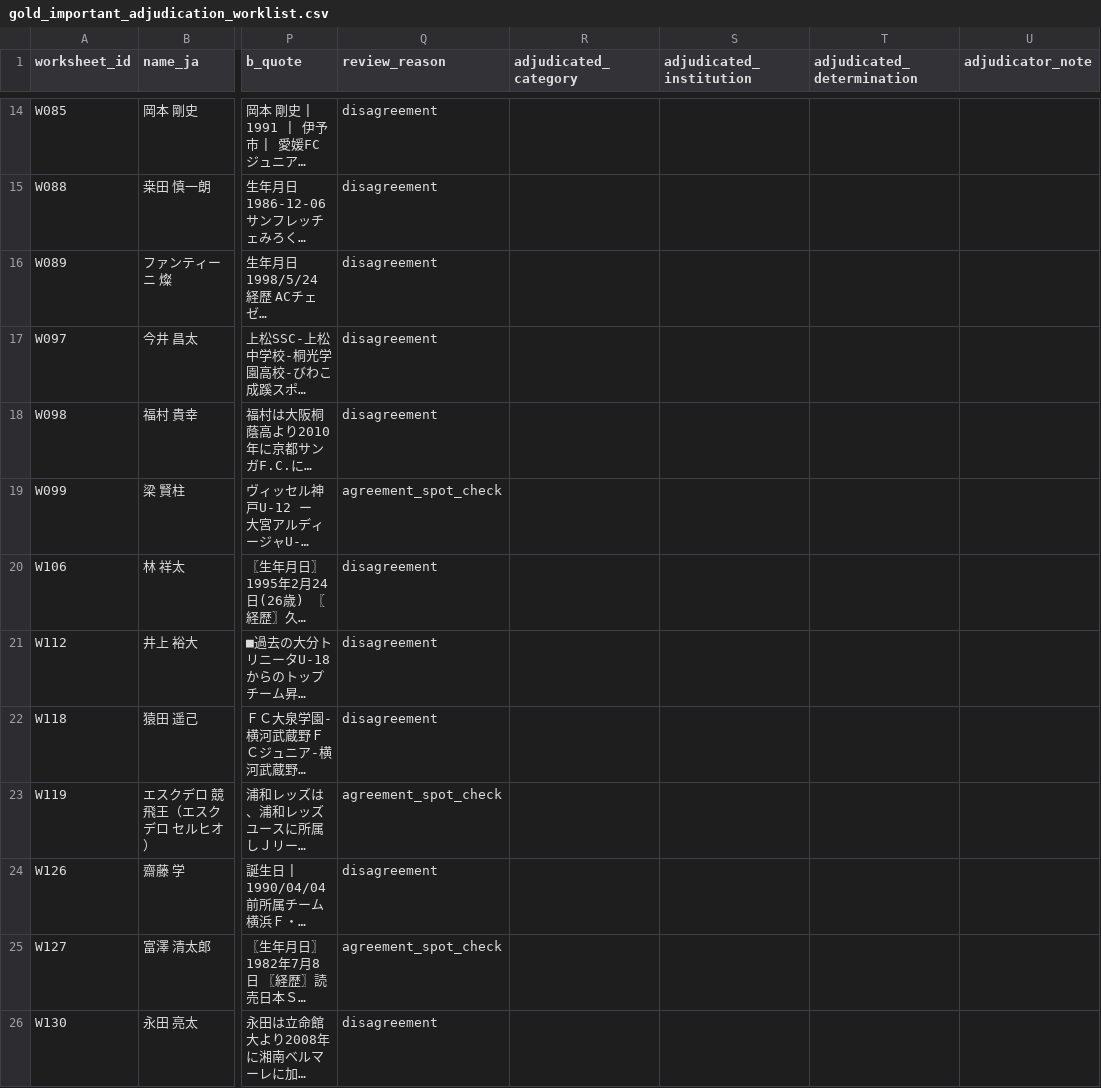
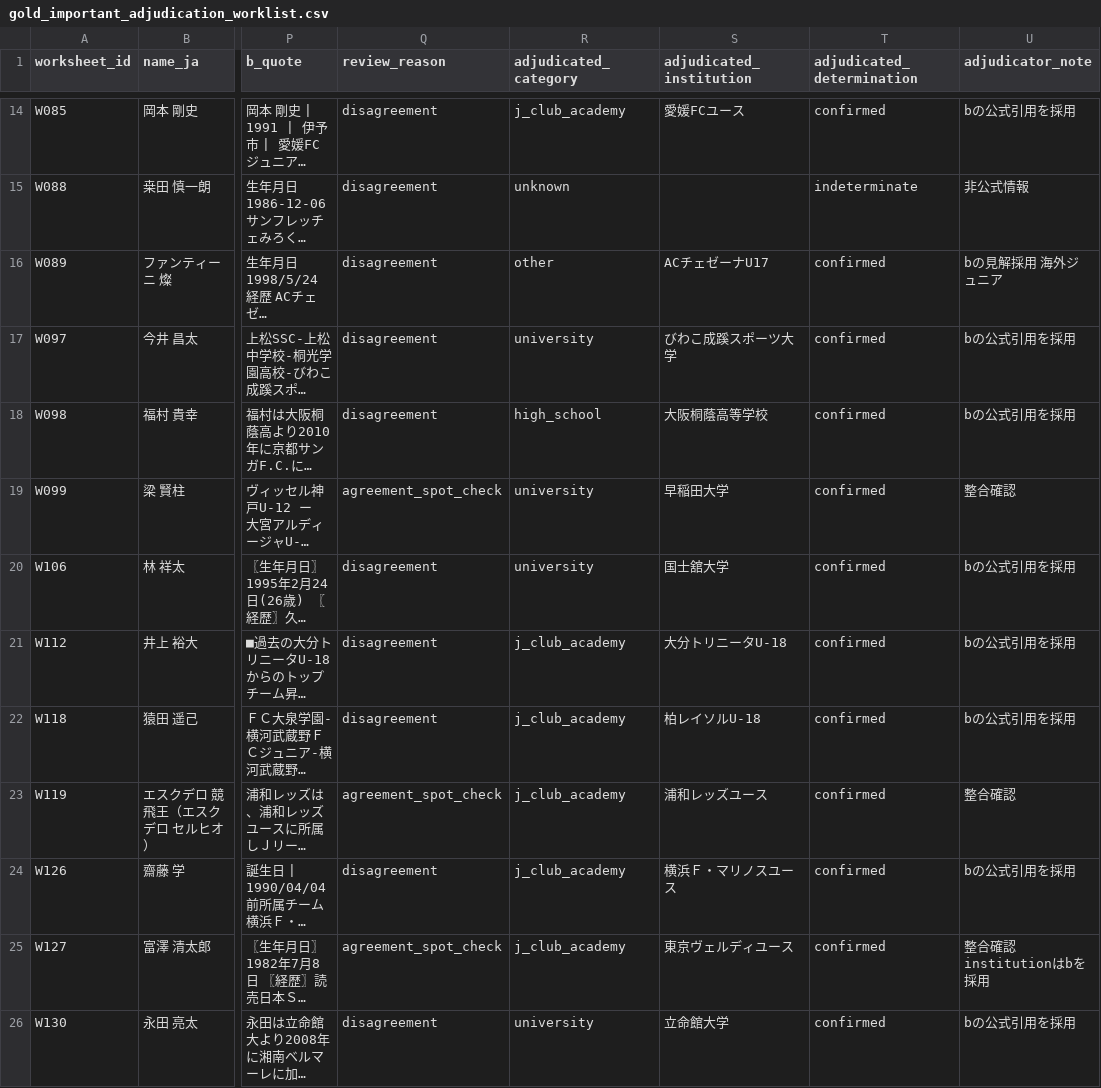
Before and after one commit to hyogoa2c/jfa-talent-analysis, a CSV file: data/manual/gold_important_adjudication_worklist.csv, drawn as a sheet; only a part is shown, gaps mark what is left out; long unchanged cells end in …; the diff covers the shown part only; the diff names each change by its address in the sheet, - before the commit and + after, or states it on an @@ line.

```diff
--- a/data/manual/gold_important_adjudication_worklist.csv
+++ b/data/manual/gold_important_adjudication_worklist.csv
-R14 (adjudicated_category): (empty)
+R14 (adjudicated_category): j_club_academy
-S14 (adjudicated_institution): (empty)
+S14 (adjudicated_institution): 愛媛FCユース
-T14 (adjudicated_determination): (empty)
+T14 (adjudicated_determination): confirmed
-U14 (adjudicator_note): (empty)
+U14 (adjudicator_note): bの公式引用を採用
-R15 (adjudicated_category): (empty)
+R15 (adjudicated_category): unknown
-T15 (adjudicated_determination): (empty)
+T15 (adjudicated_determination): indeterminate
-U15 (adjudicator_note): (empty)
+U15 (adjudicator_note): 非公式情報
-R16 (adjudicated_category): (empty)
+R16 (adjudicated_category): other
-S16 (adjudicated_institution): (empty)
+S16 (adjudicated_institution): ACチェゼーナU17
-T16:T26 (adjudicated_determination): (empty)
+T16:T26 (adjudicated_determination): confirmed
-U16 (adjudicator_note): (empty)
+U16 (adjudicator_note): bの見解採用 海外ジュニア
-R17 (adjudicated_category): (empty)
+R17 (adjudicated_category): university
-S17 (adjudicated_institution): (empty)
+S17 (adjudicated_institution): びわこ成蹊スポーツ大学
-U17:U18 (adjudicator_note): (empty)
+U17:U18 (adjudicator_note): bの公式引用を採用
-R18 (adjudicated_category): (empty)
+R18 (adjudicated_category): high_school
-S18 (adjudicated_institution): (empty)
+S18 (adjudicated_institution): 大阪桐蔭高等学校
-R19:R20 (adjudicated_category): (empty)
+R19:R20 (adjudicated_category): university
-S19 (adjudicated_institution): (empty)
+S19 (adjudicated_institution): 早稲田大学
-U19 (adjudicator_note): (empty)
+U19 (adjudicator_note): 整合確認
-S20 (adjudicated_institution): (empty)
+S20 (adjudicated_institution): 国士舘大学
-U20:U22 (adjudicator_note): (empty)
+U20:U22 (adjudicator_note): bの公式引用を採用
-R21:R25 (adjudicated_category): (empty)
+R21:R25 (adjudicated_category): j_club_academy
-S21 (adjudicated_institution): (empty)
+S21 (adjudicated_institution): 大分トリニータU-18
-S22 (adjudicated_institution): (empty)
+S22 (adjudicated_institution): 柏レイソルU-18
-S23 (adjudicated_institution): (empty)
+S23 (adjudicated_institution): 浦和レッズユース
-U23 (adjudicator_note): (empty)
+U23 (adjudicator_note): 整合確認
-S24 (adjudicated_institution): (empty)
+S24 (adjudicated_institution): 横浜Ｆ・マリノスユース
-U24 (adjudicator_note): (empty)
+U24 (adjudicator_note): bの公式引用を採用
-S25 (adjudicated_institution): (empty)
+S25 (adjudicated_institution): 東京ヴェルディユース
-U25 (adjudicator_note): (empty)
+U25 (adjudicator_note): 整合確認 institutionはbを採用
-R26 (adjudicated_category): (empty)
+R26 (adjudicated_category): university
-S26 (adjudicated_institution): (empty)
+S26 (adjudicated_institution): 立命館大学
-U26 (adjudicator_note): (empty)
+U26 (adjudicator_note): bの公式引用を採用
```
Also changed, not shown: 106 edited cells elsewhere in this file.
